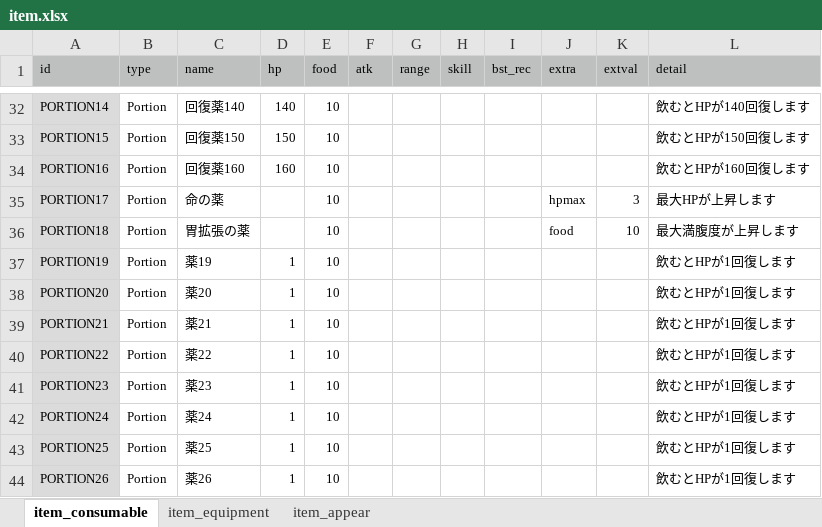
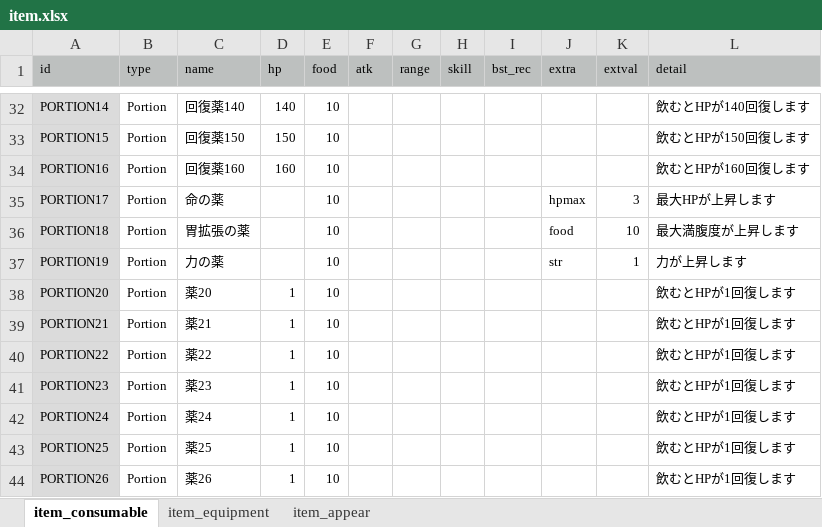
Before and after one commit to syun77/FlixelRL, an Excel workbook: docs/item.xlsx, sheet item_consumable, drawn as a sheet; only a part is shown, gaps mark what is left out; values as stored, in another font and other column widths than the file's, no borders; the diff names each change by its address in the sheet, - before the commit and + after, or states it on an @@ line.

```diff
--- a/docs/item.xlsx (sheet item_consumable)
+++ b/docs/item.xlsx (sheet item_consumable)
-C37 (name): 薬19
+C37 (name): 力の薬
-D37 (hp): 1
+D37 (hp): (empty)
-J37 (extra): (empty)
+J37 (extra): str
-K37 (extval): (empty)
+K37 (extval): 1
-L37 (detail): 飲むとHPが1回復します
+L37 (detail): 力が上昇します
```
Also changed, not shown: sheet item_appear, docs/message.xlsx, 8 other files.
